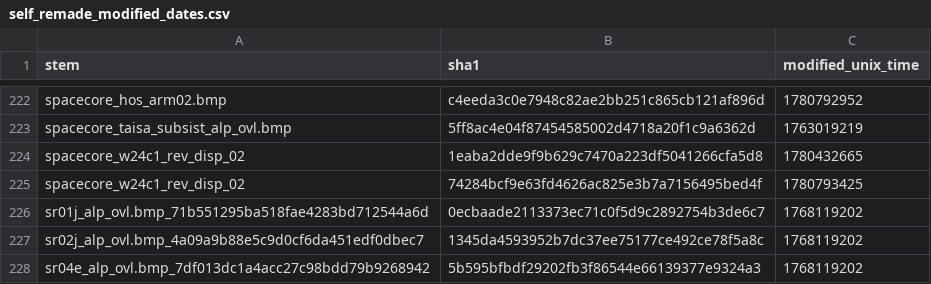
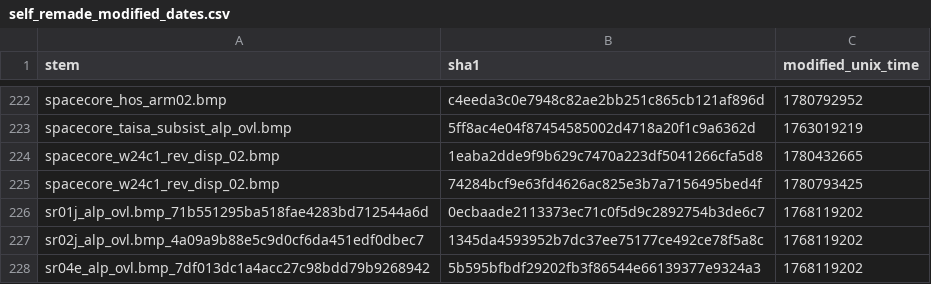
Before and after one commit to ShizCalev/MGS2-Community-Bugfix-Compilation, a CSV file: self_remade_modified_dates.csv, drawn as a sheet; only a part is shown, gaps mark what is left out.

```diff
--- a/self_remade_modified_dates.csv
+++ b/self_remade_modified_dates.csv
@@ -223,4 +223,4 @@ spacecore_hos_arm02.bmp,c4eeda3c0e7948c82ae2bb251c865cb121af896d,1780792952
 spacecore_taisa_subsist_alp_ovl.bmp,5ff8ac4e04f87454585002d4718a20f1c9a6362d,1763019219
-spacecore_w24c1_rev_disp_02,1eaba2dde9f9b629c7470a223df5041266cfa5d8,1780432665
-spacecore_w24c1_rev_disp_02,74284bcf9e63fd4626ac825e3b7a7156495bed4f,1780793425
+spacecore_w24c1_rev_disp_02.bmp,1eaba2dde9f9b629c7470a223df5041266cfa5d8,1780432665
+spacecore_w24c1_rev_disp_02.bmp,74284bcf9e63fd4626ac825e3b7a7156495bed4f,1780793425
 sr01j_alp_ovl.bmp_71b551295ba518fae4283bd712544a6d,0ecbaade2113373ec71c0f5d9c2892754b3de6c7,1768119202
```
Also changed, not shown: Texture Fixes/Staging/textures/flatlist/ovr_stm/ovr_eu/_win/conversion_hashes.csv, Texture Fixes/Staging/textures/flatlist/ovr_stm/ovr_jp/_win/conversion_hashes.csv, 4 other files.
